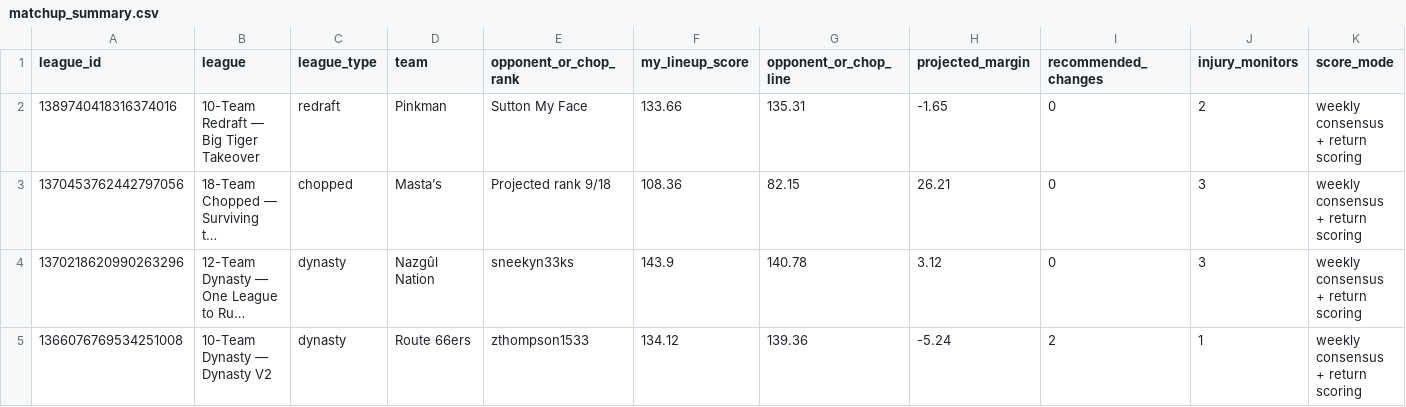
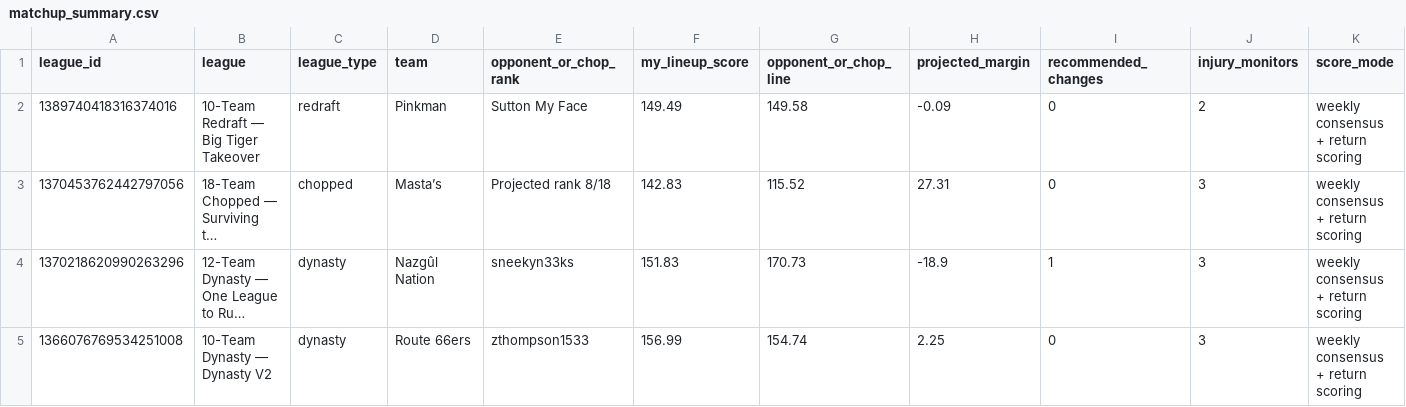
Before and after one commit to willblatz97/Learning-Python, a CSV file: fantasy-football-tracker/data/normalized/matchup_summary.csv, drawn as a sheet; long unchanged cells end in …; the diff names each change by its address in the sheet, - before the commit and + after, or states it on an @@ line.

```diff
--- a/fantasy-football-tracker/data/normalized/matchup_summary.csv
+++ b/fantasy-football-tracker/data/normalized/matchup_summary.csv
-F2 (my_lineup_score): 133.66
+F2 (my_lineup_score): 149.49
-G2 (opponent_or_chop_line): 135.31
+G2 (opponent_or_chop_line): 149.58
-H2 (projected_margin): -1.65
+H2 (projected_margin): -0.09
-E3 (opponent_or_chop_rank): Projected rank 9/18
+E3 (opponent_or_chop_rank): Projected rank 8/18
-F3 (my_lineup_score): 108.36
+F3 (my_lineup_score): 142.83
-G3 (opponent_or_chop_line): 82.15
+G3 (opponent_or_chop_line): 115.52
-H3 (projected_margin): 26.21
+H3 (projected_margin): 27.31
-F4 (my_lineup_score): 143.9
+F4 (my_lineup_score): 151.83
-G4 (opponent_or_chop_line): 140.78
+G4 (opponent_or_chop_line): 170.73
-H4 (projected_margin): 3.12
+H4 (projected_margin): -18.9
-I4 (recommended_changes): 0
+I4 (recommended_changes): 1
-F5 (my_lineup_score): 134.12
+F5 (my_lineup_score): 156.99
-G5 (opponent_or_chop_line): 139.36
+G5 (opponent_or_chop_line): 154.74
-H5 (projected_margin): -5.24
+H5 (projected_margin): 2.25
-I5 (recommended_changes): 2
+I5 (recommended_changes): 0
-J5 (injury_monitors): 1
+J5 (injury_monitors): 3
```
Also changed, not shown: fantasy-football-tracker/data/normalized/availability_matrix.csv, fantasy-football-tracker/data/normalized/command_center.csv, 43 other files.
